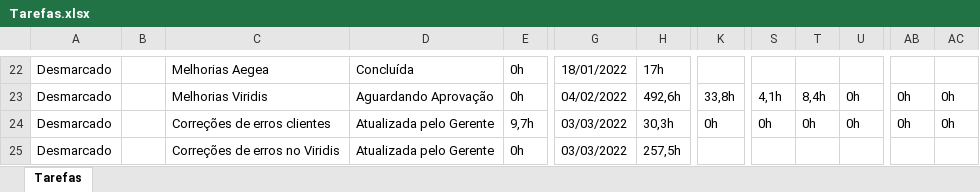
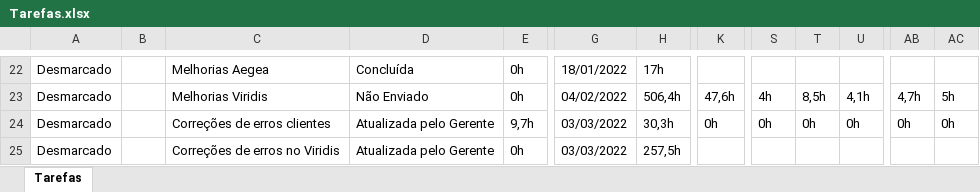
Before and after one commit to gabrielofavero/Ponto, an Excel workbook: assets/examples/Tarefas.xlsx, sheet Tarefas, drawn as a sheet; only a part is shown, gaps mark what is left out; values as stored, in another font and other column widths than the file's, no borders; the diff covers the shown part only; the diff names each change by its address in the sheet, - before the commit and + after, or states it on an @@ line.

```diff
--- a/assets/examples/Tarefas.xlsx (sheet Tarefas)
+++ b/assets/examples/Tarefas.xlsx (sheet Tarefas)
-D23: Aguardando Aprovação
+D23: Não Enviado
-H23: 492,6h
+H23: 506,4h
-K23: 33,8h
+K23: 47,6h
-S23: 4,1h
+S23: 4h
-T23: 8,4h
+T23: 8,5h
-U23: 0h
+U23: 4,1h
-AB23: 0h
+AB23: 4,7h
-AC23: 0h
+AC23: 5h
```
Also changed, not shown: 33 edited cells elsewhere in this sheet, 3 other files.
